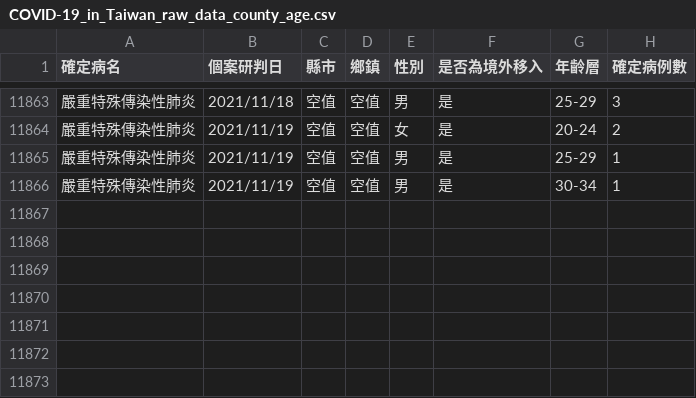
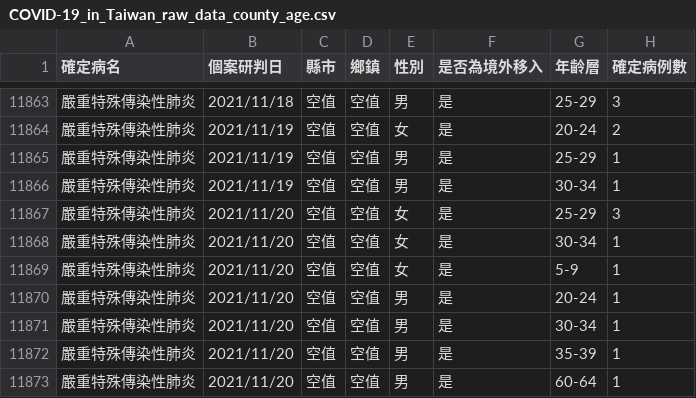
Before and after one commit to Linc-tw/COVID_breakdown, a CSV file: raw_data/COVID-19_in_Taiwan_raw_data_county_age.csv, drawn as a sheet; only a part is shown, gaps mark what is left out.

Commit message:
Automatic data update

```diff
--- a/raw_data/COVID-19_in_Taiwan_raw_data_county_age.csv
+++ b/raw_data/COVID-19_in_Taiwan_raw_data_county_age.csv
@@ -11866 +11866,8 @@
 嚴重特殊傳染性肺炎,2021/11/19,空值,空值,男,是,30-34,1
+嚴重特殊傳染性肺炎,2021/11/20,空值,空值,女,是,25-29,3
+嚴重特殊傳染性肺炎,2021/11/20,空值,空值,女,是,30-34,1
+嚴重特殊傳染性肺炎,2021/11/20,空值,空值,女,是,5-9,1
+嚴重特殊傳染性肺炎,2021/11/20,空值,空值,男,是,20-24,1
+嚴重特殊傳染性肺炎,2021/11/20,空值,空值,男,是,30-34,1
+嚴重特殊傳染性肺炎,2021/11/20,空值,空值,男,是,35-39,1
+嚴重特殊傳染性肺炎,2021/11/20,空值,空值,男,是,60-64,1
```
Also changed, not shown: processed_data/2021/local_case_per_county.csv, processed_data/latest/vaccination_by_brand.csv, 50 other files.
